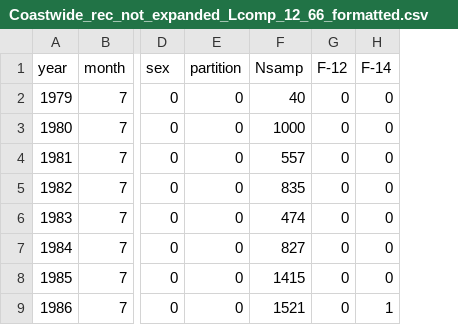
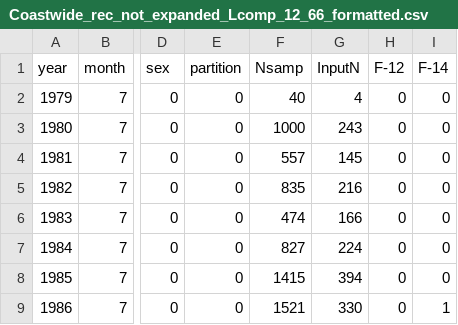
Before and after one commit to pfmc-assessments/canary_2023, a CSV file: data/forSS/Coastwide_rec_not_expanded_Lcomp_12_66_formatted.csv, drawn as a sheet; only a part is shown, gaps mark what is left out; the diff names each change by its address in the sheet, - before the commit and + after, or states it on an @@ line.

```diff
--- a/data/forSS/Coastwide_rec_not_expanded_Lcomp_12_66_formatted.csv
+++ b/data/forSS/Coastwide_rec_not_expanded_Lcomp_12_66_formatted.csv
+column G (InputN), rows 2-9: 4 | 243 | 145 | 216 | 166 | 224 | 394 | 330
```
Also changed, not shown: data/Canary_recLen_sample_size_allSources.csv, data/forSS/CA_rec_not_expanded_Lcomp12_66_formatted.csv, 7 other files.
